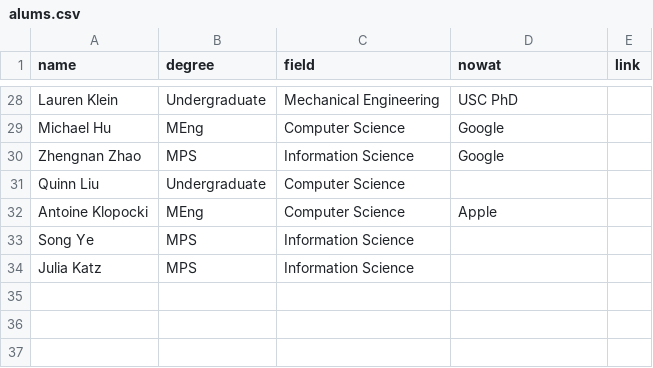
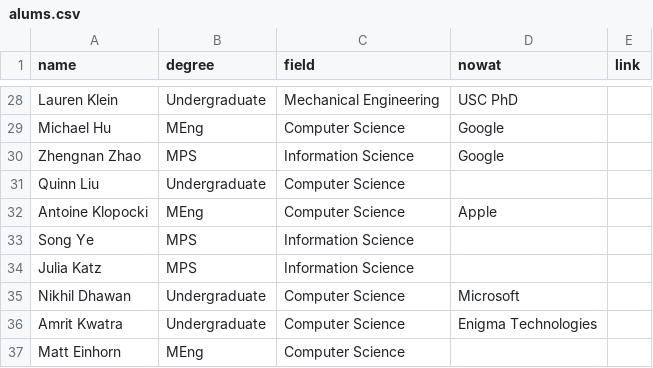
Before and after one commit to hrc2/hrc2.github.io, a CSV file: _data/alums.csv, drawn as a sheet; only a part is shown, gaps mark what is left out; the diff names each change by its address in the sheet, - before the commit and + after, or states it on an @@ line.

Commit message:
moved alums and added new team members

```diff
--- a/_data/alums.csv
+++ b/_data/alums.csv
+row 35: Nikhil Dhawan | Undergraduate | Computer Science | Microsoft
+row 36: Amrit Kwatra | Undergraduate | Computer Science | Enigma Technologies
+row 37: Matt Einhorn | MEng | Computer Science
```
Also changed, not shown: 14 other files.
